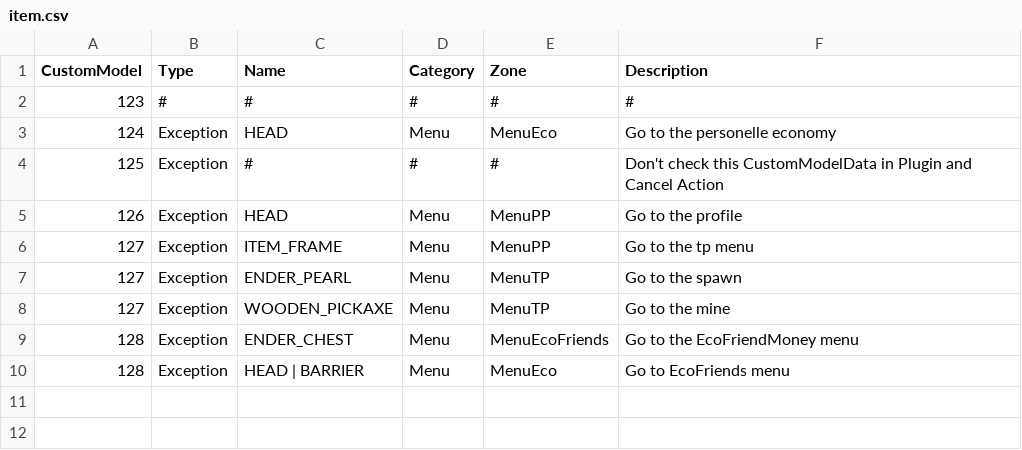
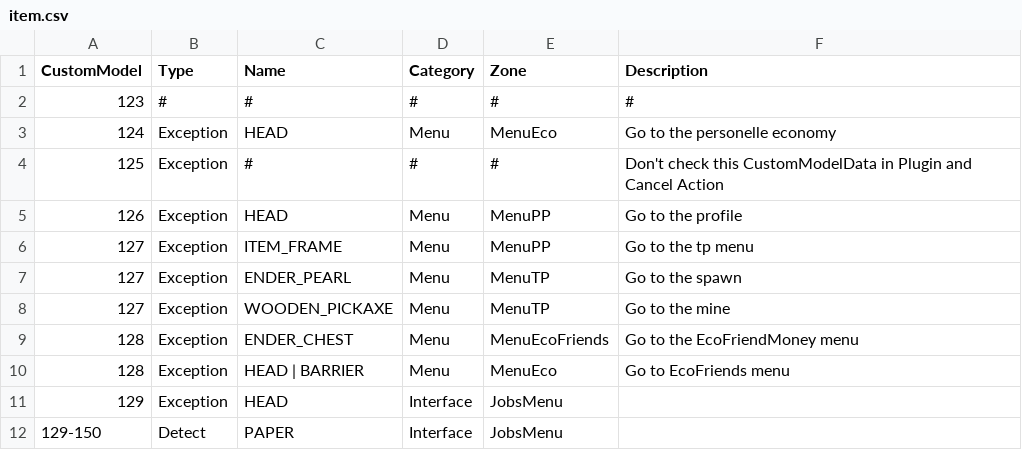
Before and after one commit to SISIG48/ServeurManageur, a CSV file: item.csv, drawn as a sheet.

```diff
--- a/item.csv
+++ b/item.csv
@@ -10 +10,3 @@ CustomModel;Type;Name;Category;Zone;Description
 128;Exception;HEAD | BARRIER;Menu;MenuEco;Go to EcoFriends menu
+129;Exception;HEAD;Interface;JobsMenu;
+129-150;Detect;PAPER;Interface;JobsMenu;
```
Also changed, not shown: 13 other files.
